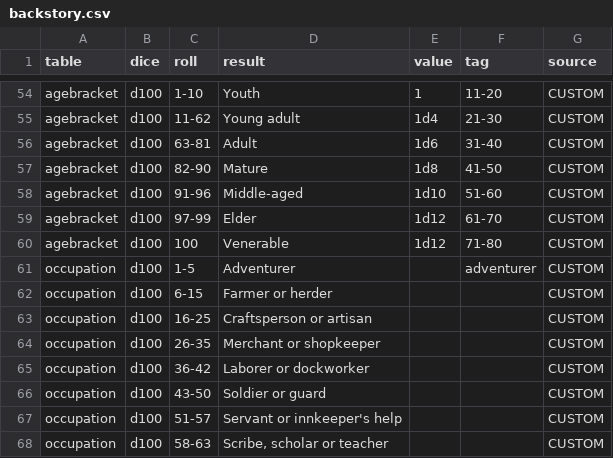
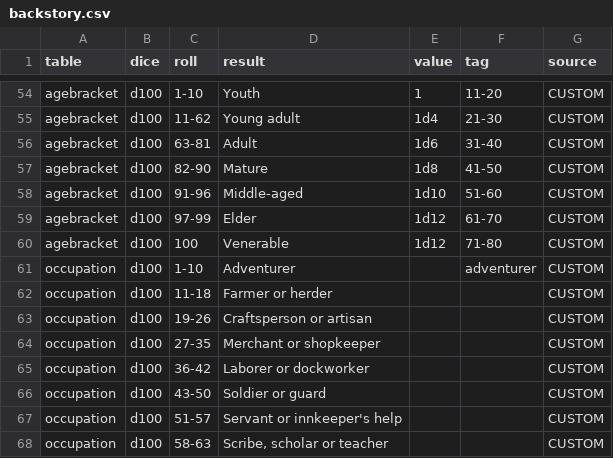
Before and after one commit to LaLibelluleBleue/MCD_Randomizer5e2024_web, a CSV file: data/backstory.csv, drawn as a sheet; only a part is shown, gaps mark what is left out.

Commit message:
Add files via upload
V1.2.11

```diff
--- a/data/backstory.csv
+++ b/data/backstory.csv
@@ -60,6 +60,6 @@ agebracket,d100,97-99,Elder,1d12,61-70,CUSTOM
 agebracket,d100,100,Venerable,1d12,71-80,CUSTOM
-occupation,d100,1-5,Adventurer,,adventurer,CUSTOM
-occupation,d100,6-15,Farmer or herder,,,CUSTOM
-occupation,d100,16-25,Craftsperson or artisan,,,CUSTOM
-occupation,d100,26-35,Merchant or shopkeeper,,,CUSTOM
+occupation,d100,1-10,Adventurer,,adventurer,CUSTOM
+occupation,d100,11-18,Farmer or herder,,,CUSTOM
+occupation,d100,19-26,Craftsperson or artisan,,,CUSTOM
+occupation,d100,27-35,Merchant or shopkeeper,,,CUSTOM
 occupation,d100,36-42,Laborer or dockworker,,,CUSTOM
```
